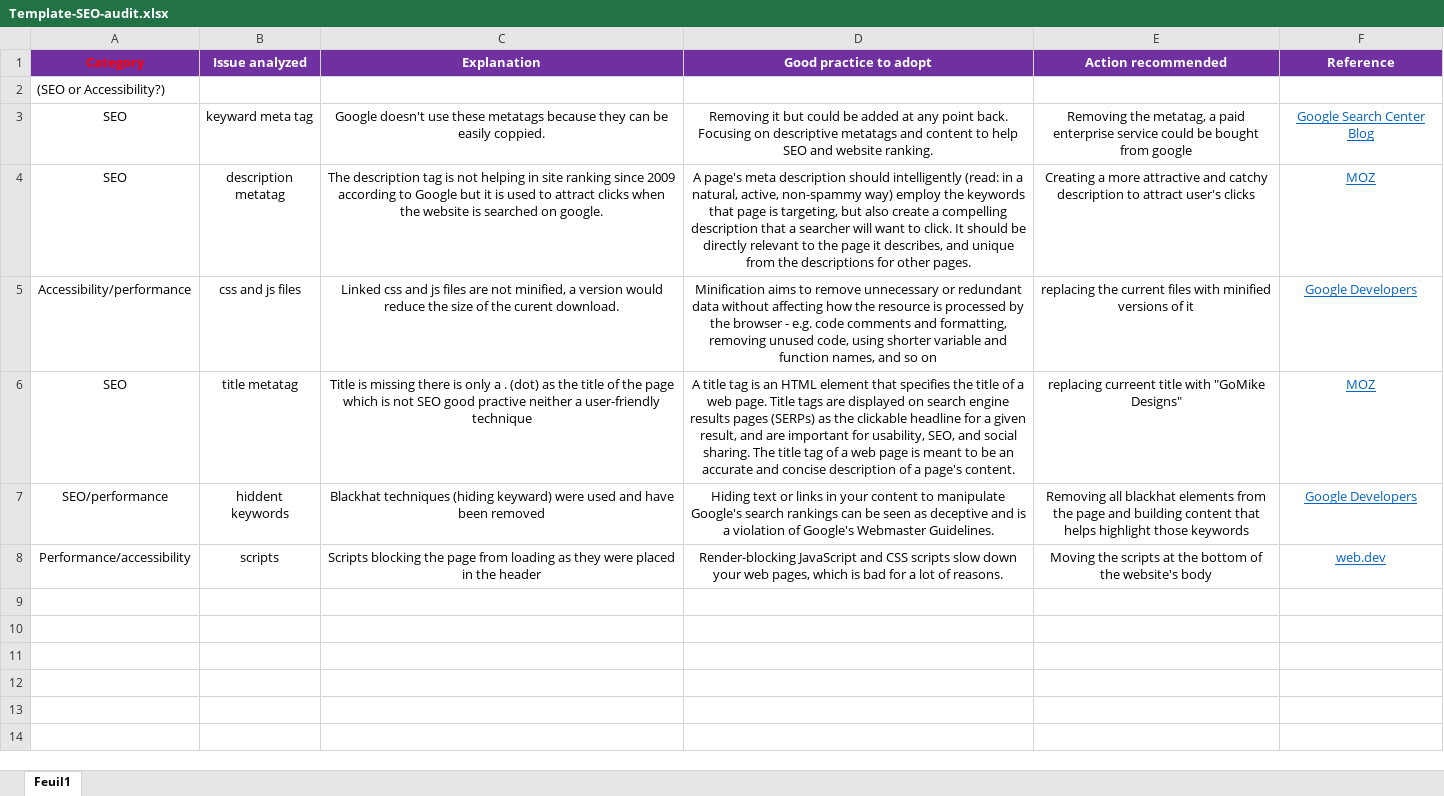
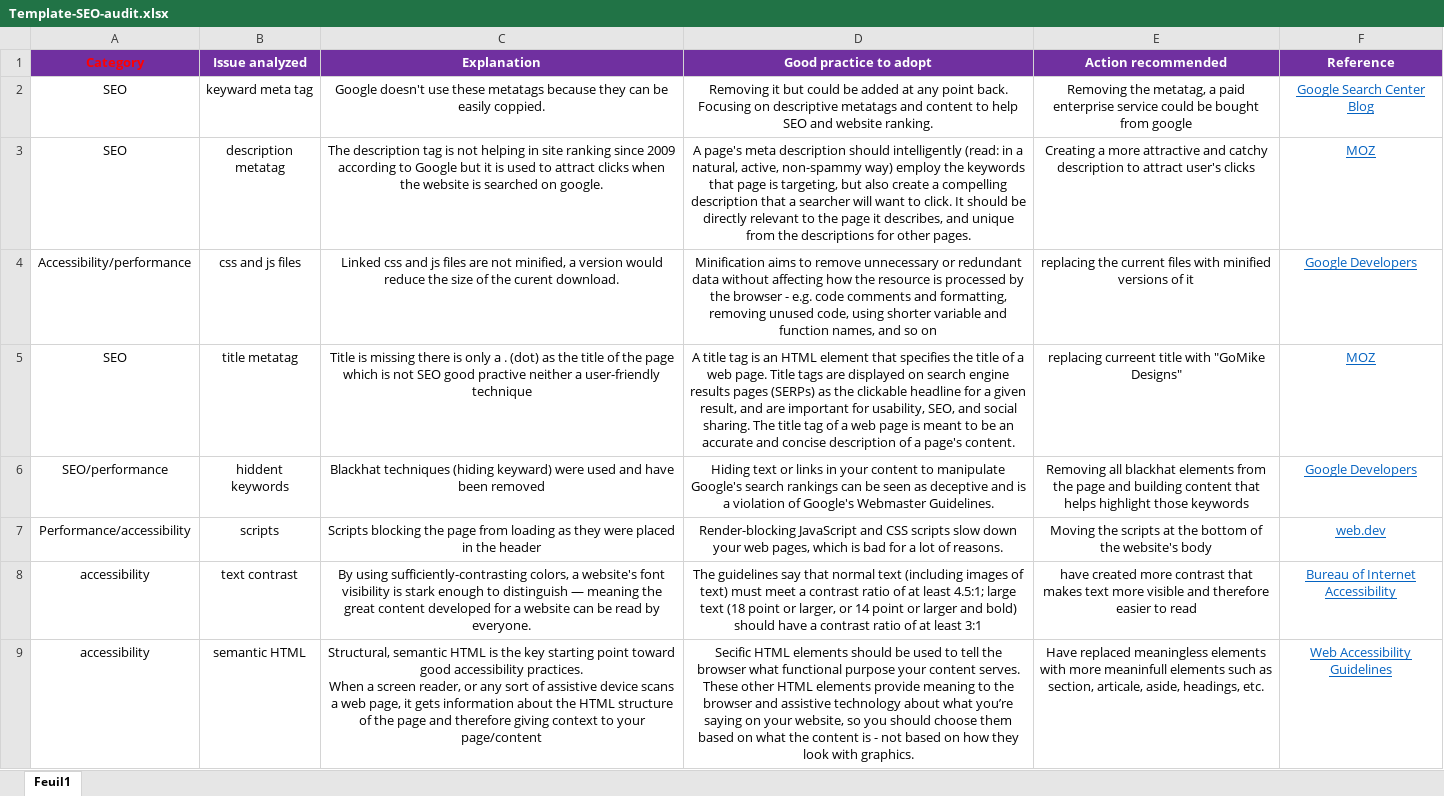
Before and after one commit to mihailtudos/GoMikeDesigs, an Excel workbook: Template-SEO-audit.xlsx, sheet Feuil1, drawn as a sheet; values as stored, in another font and other column widths than the file's, no borders; removed rows and columns are numbered as before the commit, all else as after; ↵ is a line break in a cell; the diff names each change by its address in the sheet, - before the commit and + after, or states it on an @@ line.

```diff
--- a/Template-SEO-audit.xlsx (sheet Feuil1)
+++ b/Template-SEO-audit.xlsx (sheet Feuil1)
-row 2: (SEO or Accessibility?)
+row 8: accessibility | text contrast | By using sufficiently-contrasting colors, a website's font visibility is stark enough to distinguish — meaning the great content developed for a website can be read by everyone. | The guidelines say that normal text (including images of text) must meet a contrast ratio of at least 4.5:1; large text (18 point or larger, or 14 point or larger and bold) should have a contrast ratio of at least 3:1 | have created more contrast that makes text more visible and therefore easier to read | Bureau of Internet Accessibility
+row 9: accessibility | semantic HTML | Structural, semantic HTML is the key starting point toward good accessibility practices. ↵ When a screen reader, or any sort of assistive device scans a web page, it gets information about the HTML structure of the page and therefore giving context to your page/content | Secific HTML elements should be used to tell the browser what functional purpose your content serves. These other HTML elements provide meaning to the browser and assistive technology about what you’re saying on your website, so you should choose them based on what the content is - not based on how they look with graphics. | Have replaced meaningless elements with more meaninfull elements such as section, articale, aside, headings, etc. | Web Accessibility Guidelines
```
Also changed, not shown: 3 other files.
